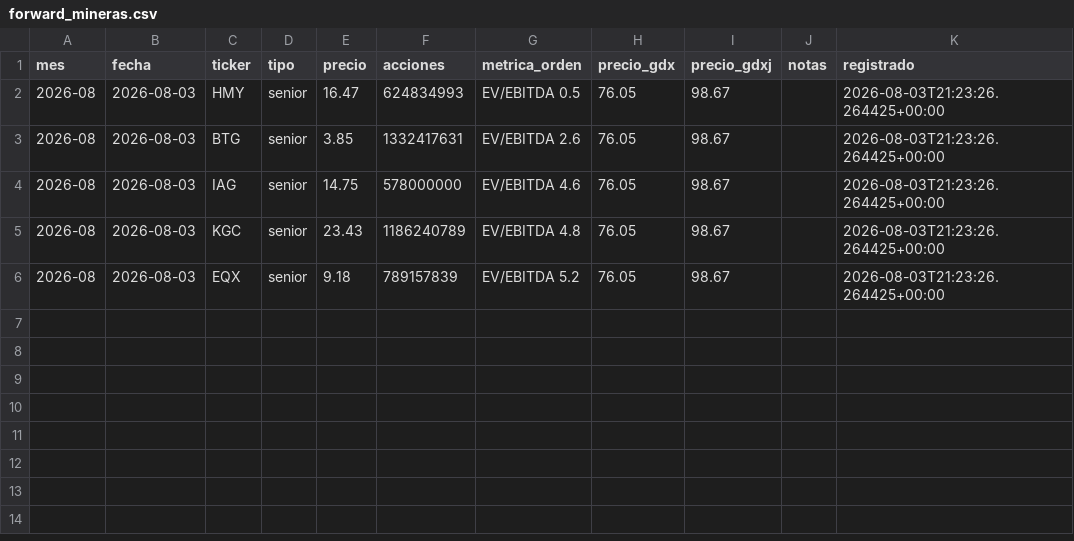
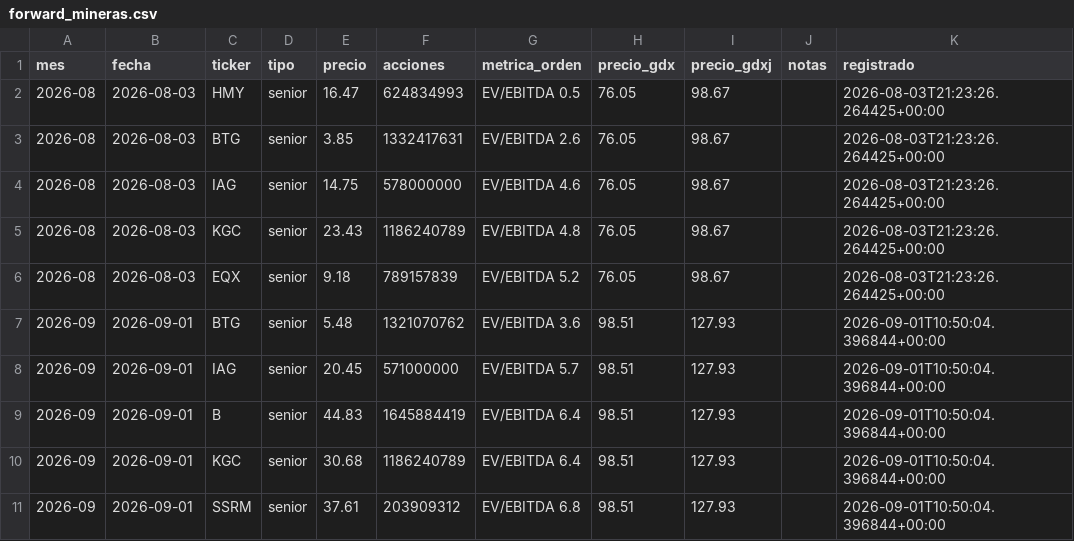
Before and after one commit to tristansuarez/neural-capital-research, a CSV file: forward_mineras.csv, drawn as a sheet.

```diff
--- a/forward_mineras.csv
+++ b/forward_mineras.csv
@@ -6 +6,6 @@ mes,fecha,ticker,tipo,precio,acciones,metrica_orden,precio_gdx,precio_gdxj,notas
 2026-08,2026-08-03,EQX,senior,9.18,789157839,EV/EBITDA 5.2,76.05,98.67,,2026-08-03T21:23:26.264425+00:00
+2026-09,2026-09-01,BTG,senior,5.48,1321070762,EV/EBITDA 3.6,98.51,127.93,,2026-09-01T10:50:04.396844+00:00
+2026-09,2026-09-01,IAG,senior,20.45,571000000,EV/EBITDA 5.7,98.51,127.93,,2026-09-01T10:50:04.396844+00:00
+2026-09,2026-09-01,B,senior,44.83,1645884419,EV/EBITDA 6.4,98.51,127.93,,2026-09-01T10:50:04.396844+00:00
+2026-09,2026-09-01,KGC,senior,30.68,1186240789,EV/EBITDA 6.4,98.51,127.93,,2026-09-01T10:50:04.396844+00:00
+2026-09,2026-09-01,SSRM,senior,37.61,203909312,EV/EBITDA 6.8,98.51,127.93,,2026-09-01T10:50:04.396844+00:00
```
Also changed, not shown: data_cache/cobre.csv, data_cache/oro.csv, 6 other files.
